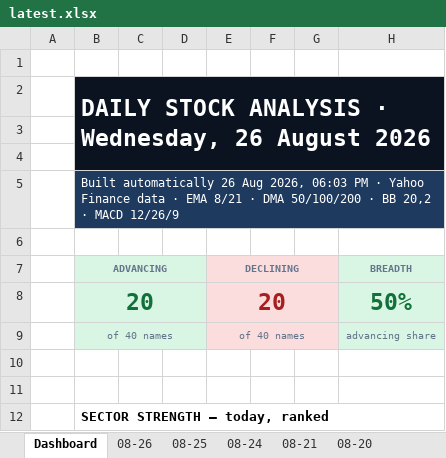
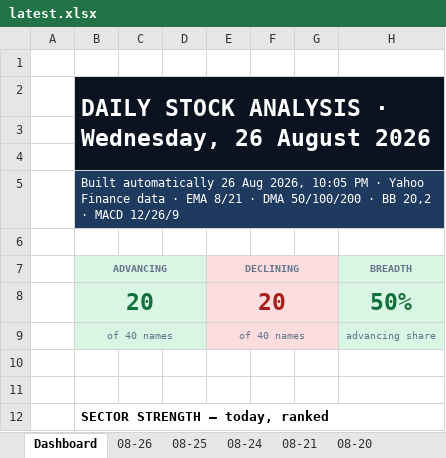
Before and after one commit to GeoWizard4645/Stock-Analysis-for-my-Grandpa, an Excel workbook: docs/data/latest.xlsx, sheet Dashboard, drawn as a sheet; only a part is shown; values as stored, in another font and other column widths than the file's, no borders; charts and pictures and conditional formats not drawn; the diff names each change by its address in the sheet, - before the commit and + after, or states it on an @@ line.

```diff
--- a/docs/data/latest.xlsx (sheet Dashboard)
+++ b/docs/data/latest.xlsx (sheet Dashboard)
-B5 (ADVANCING): …Aug 2026, 06:03 PM ·…
+B5 (ADVANCING): …Aug 2026, 10:05 PM ·…
```
Also changed, not shown: sheet 08-24, sheet 08-25, sheet 08-20, sheet 08-21, sheet 08-26, 2 other files.
